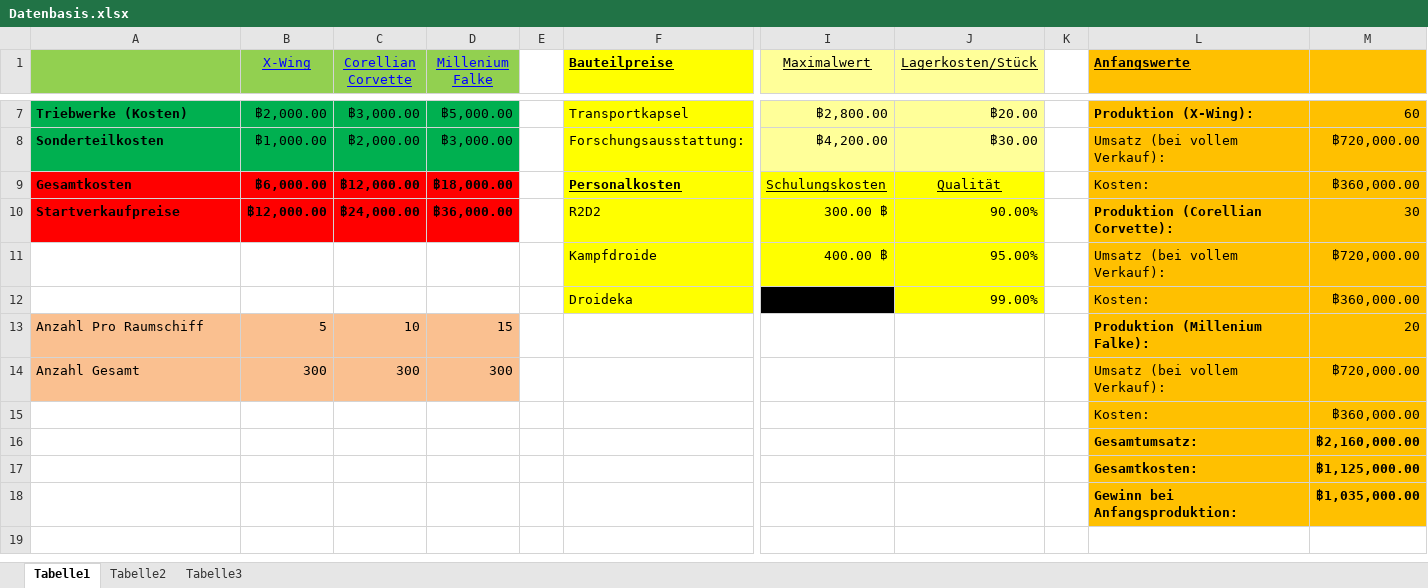
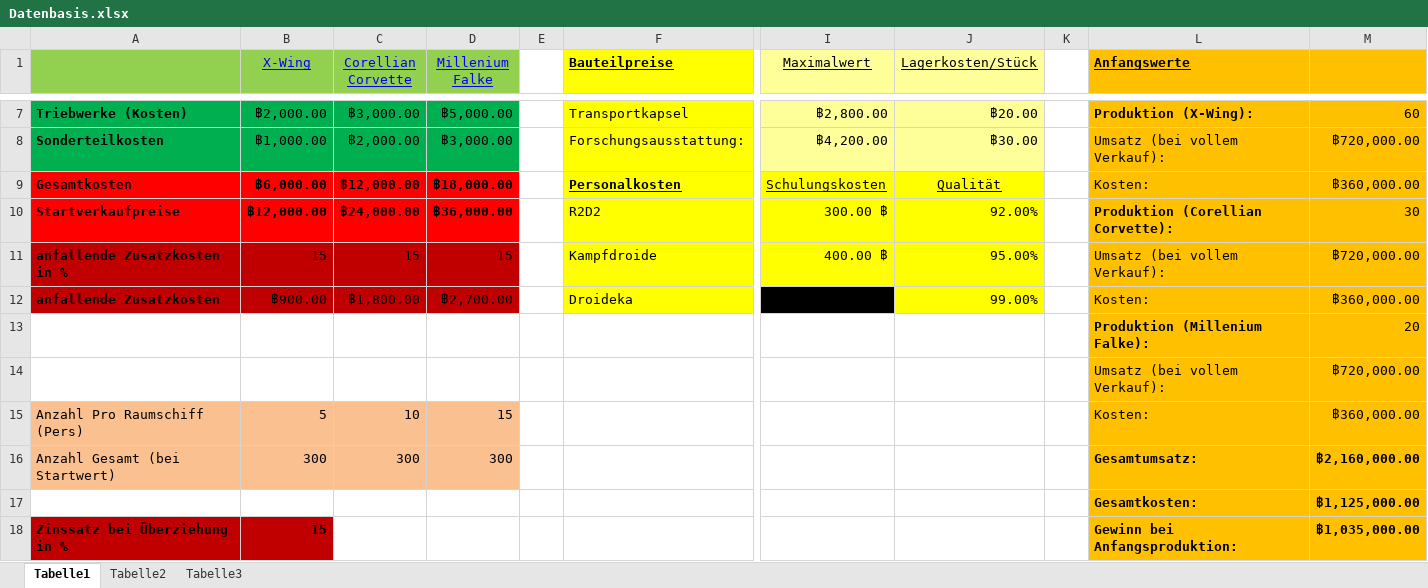
Before and after one commit to ftes/stargreg, an Excel workbook: 20 Spielwelt/50 Datenbasis/Datenbasis.xlsx, sheet Tabelle1, drawn as a sheet; only a part is shown, gaps mark what is left out; values as stored, in another font and other column widths than the file's, no borders; removed rows and columns are numbered as before the commit, all else as after; rows hold the shown columns only; the diff names each change by its address in the sheet, - before the commit and + after, or states it on an @@ line.

Commit message:
Datenbasis Zinssatz und Zusatzkosten

```diff
--- a/20 Spielwelt/50 Datenbasis/Datenbasis.xlsx (sheet Tabelle1)
+++ b/20 Spielwelt/50 Datenbasis/Datenbasis.xlsx (sheet Tabelle1)
-J10 (Lagerkosten/Stück): 90.00%
+J10 (Lagerkosten/Stück): 92.00%
-A11: (empty)
+A11: anfallende Zusatzkosten in %
-A11:D12 fill: none
+A11:D12 fill: #C00000
-B11 (X-Wing): (empty)
+B11 (X-Wing): 15
-C11 (Corellian Corvette): (empty)
+C11 (Corellian Corvette): 15
-D11 (Millenium Falke): (empty)
+D11 (Millenium Falke): 15
-A12: (empty)
+A12: anfallende Zusatzkosten
-B12 (X-Wing): (empty)
+B12 (X-Wing): ฿900.00
-C12 (Corellian Corvette): (empty)
+C12 (Corellian Corvette): ฿1,800.00
-D12 (Millenium Falke): (empty)
+D12 (Millenium Falke): ฿2,700.00
+row 13:  |  |  |  |  |  |  |  |  | Produktion (Millenium Falke): | 20
+row 14:  |  |  |  |  |  |  |  |  | Umsatz (bei vollem Verkauf): | ฿720,000.00
-A15: Anzahl Pro Raumschiff
+A15: Anzahl Pro Raumschiff (Pers)
-L15 (Anfangswerte): Produktion (Millenium Falke):
+L15 (Anfangswerte): Kosten:
-L15 bold: on
+L15 bold: off
-M15: 20
+M15: ฿360,000.00
-A16: Anzahl Gesamt
+A16: Anzahl Gesamt (bei Startwert)
-L16 (Anfangswerte): Umsatz (bei vollem Verkauf):
+L16 (Anfangswerte): Gesamtumsatz:
-L16:M16 bold: off
+L16:M16 bold: on
-M16: ฿720,000.00
+M16: ฿2,160,000.00
-row 15:  |  |  |  |  |  |  |  |  | Kosten: | ฿360,000.00
-row 16:  |  |  |  |  |  |  |  |  | Gesamtumsatz: | ฿2,160,000.00
-A18: (empty)
+A18: Zinssatz bei Überziehung in %
-A18:B18 fill: none
+A18:B18 fill: #C00000
-B18 (X-Wing): (empty)
+B18 (X-Wing): 15
```
Also changed, not shown: 1 other file.
